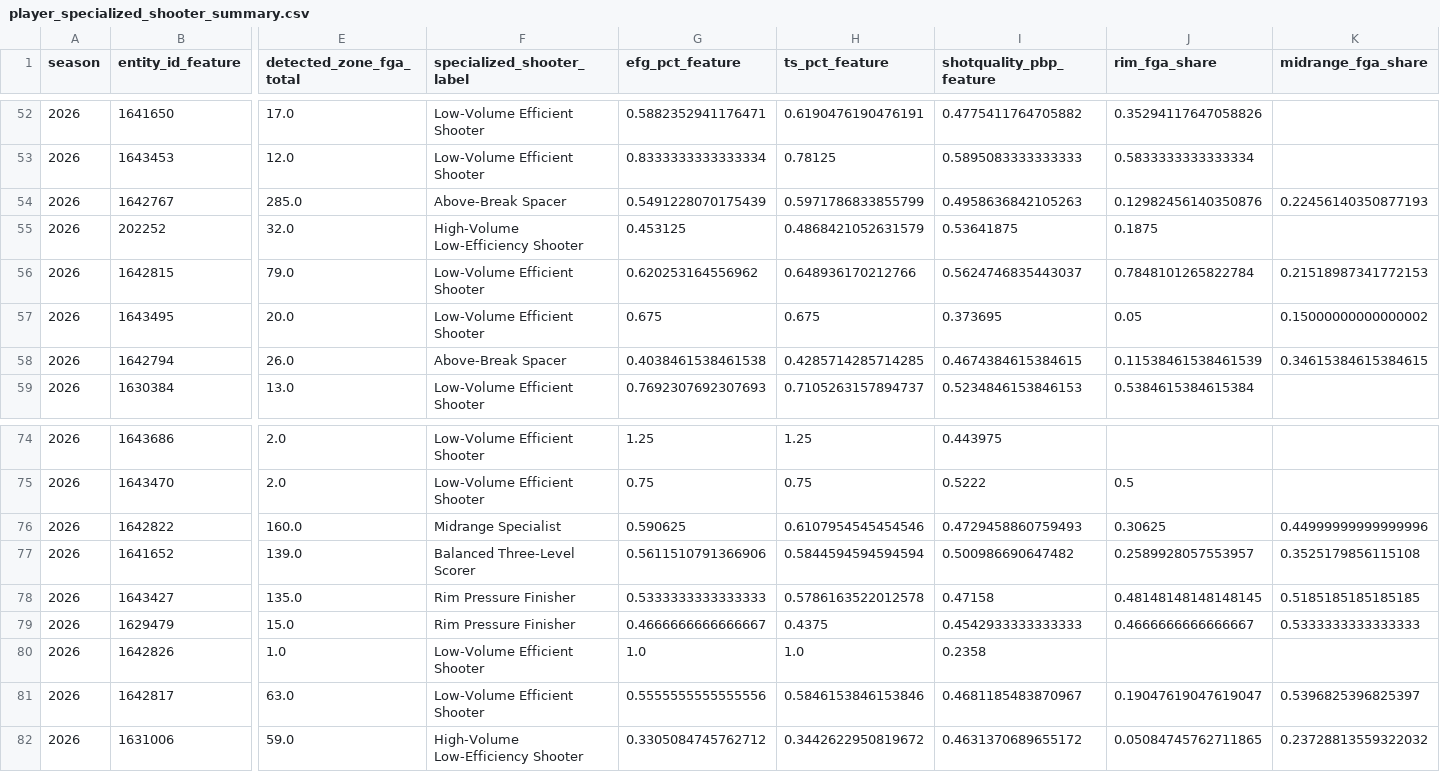
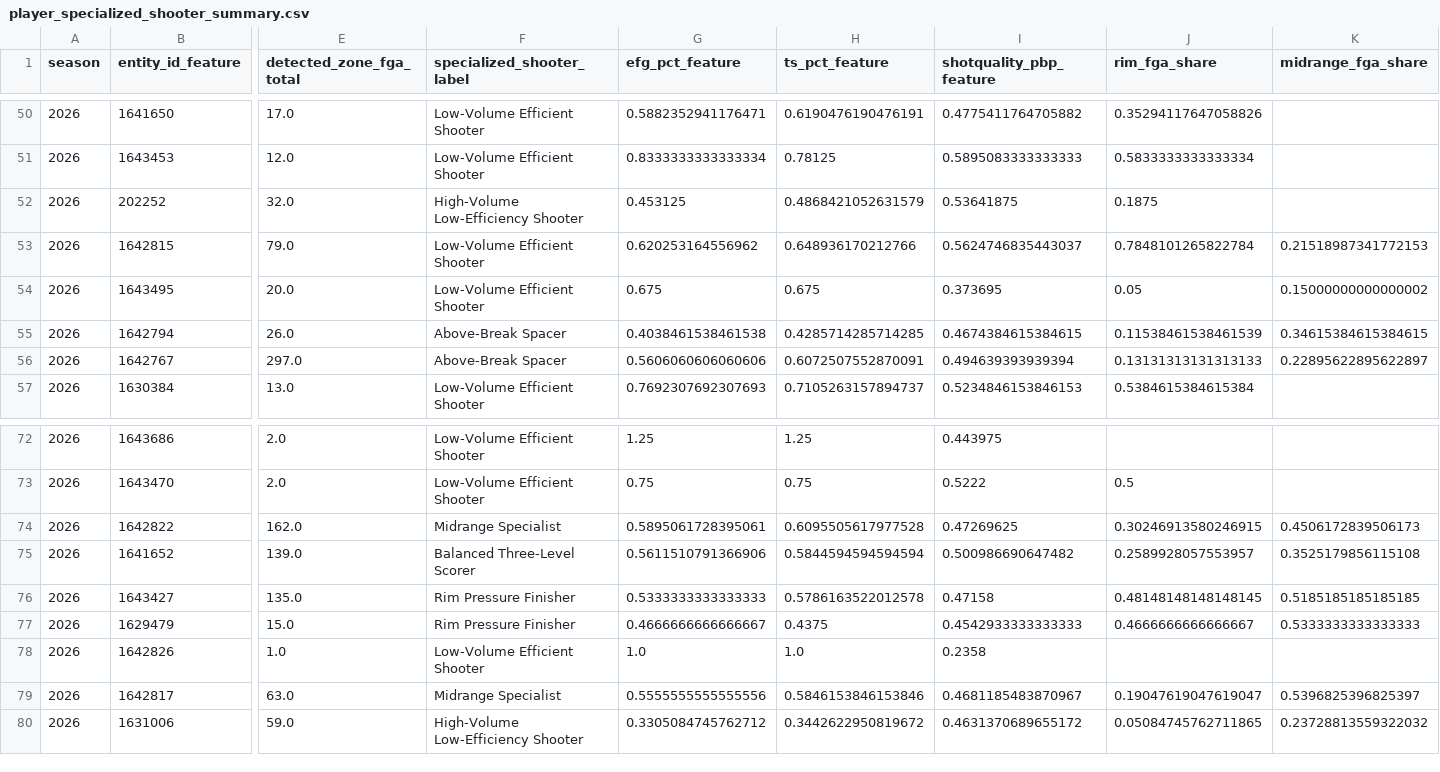
Before and after one commit to kbsmd-sportsmusicdata/wnba-pbpstats-2026-pipeline, a CSV file: data/pbpstats_wnba_2026/features_latest/2026/leaderboards/player_specialized_shooter_summary.csv, drawn as a sheet; only a part is shown, gaps mark what is left out; removed rows and columns are numbered as before the commit, all else as after; rows hold the shown columns only; the diff covers the shown part only; the diff names each change by its address in the sheet, - before the commit and + after, or states it on an @@ line.

```diff
--- a/data/pbpstats_wnba_2026/features_latest/2026/leaderboards/player_specialized_shooter_summary.csv
+++ b/data/pbpstats_wnba_2026/features_latest/2026/leaderboards/player_specialized_shooter_summary.csv
-row 54: 2026 | 1642767 | 285.0 | Above-Break Spacer | 0.5491228070175439 | 0.5971786833855799 | 0.4958636842105263 | 0.12982456140350876 | 0.22456140350877193
+row 56: 2026 | 1642767 | 297.0 | Above-Break Spacer | 0.5606060606060606 | 0.6072507552870091 | 0.494639393939394 | 0.13131313131313133 | 0.22895622895622897
-E74 (detected_zone_fga_total): 160.0
+E74 (detected_zone_fga_total): 162.0
-G74 (efg_pct_feature): 0.590625
+G74 (efg_pct_feature): 0.5895061728395061
-H74 (ts_pct_feature): 0.6107954545454546
+H74 (ts_pct_feature): 0.6095505617977528
-I74 (shotquality_pbp_feature): 0.4729458860759493
+I74 (shotquality_pbp_feature): 0.47269625
-J74 (rim_fga_share): 0.30625
+J74 (rim_fga_share): 0.30246913580246915
-K74 (midrange_fga_share): 0.44999999999999996
+K74 (midrange_fga_share): 0.4506172839506173
-F79 (specialized_shooter_label): Low-Volume Efficient Shooter
+F79 (specialized_shooter_label): Midrange Specialist
```
Also changed, not shown: 4 added rows, 6 removed rows and 2 edited cells elsewhere in this file, data/pbpstats_wnba_2026/clean_latest/2026/player_totals_clean_latest.csv, data/pbpstats_wnba_2026/clean_latest/2026/team_totals_clean_latest.csv, 40 other files.
